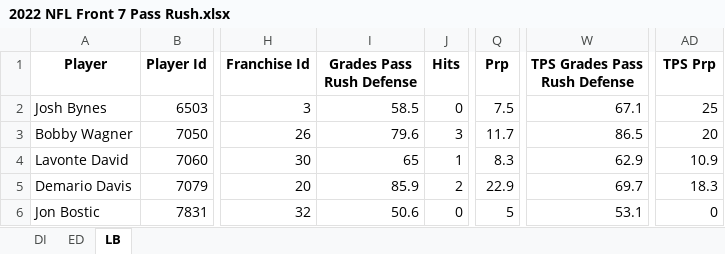
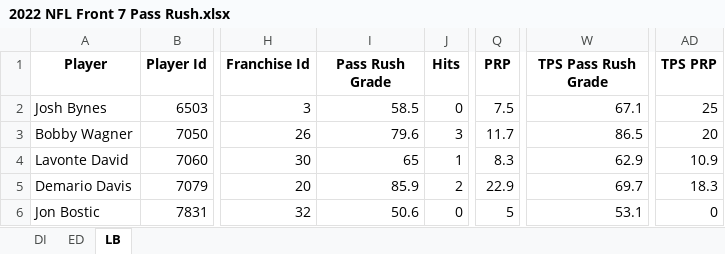
Before and after one commit to StarsExpress/NFL-Repository, an Excel workbook: data/2022 NFL Front 7 Pass Rush.xlsx, sheet LB, drawn as a sheet; only a part is shown, gaps mark what is left out; values as stored, in another font and other column widths than the file's, no borders; the diff names each change by its address in the sheet, - before the commit and + after, or states it on an @@ line.

```diff
--- a/data/2022 NFL Front 7 Pass Rush.xlsx (sheet LB)
+++ b/data/2022 NFL Front 7 Pass Rush.xlsx (sheet LB)
-I1: Grades Pass Rush Defense
+I1: Pass Rush Grade
-Q1: Prp
+Q1: PRP
-W1: TPS Grades Pass Rush Defense
+W1: TPS Pass Rush Grade
-AD1: TPS Prp
+AD1: TPS PRP
```
Also changed, not shown: sheet ED, sheet DI, data/2023 NFL Front 7 Pass Rush.xlsx, 17 other files.
